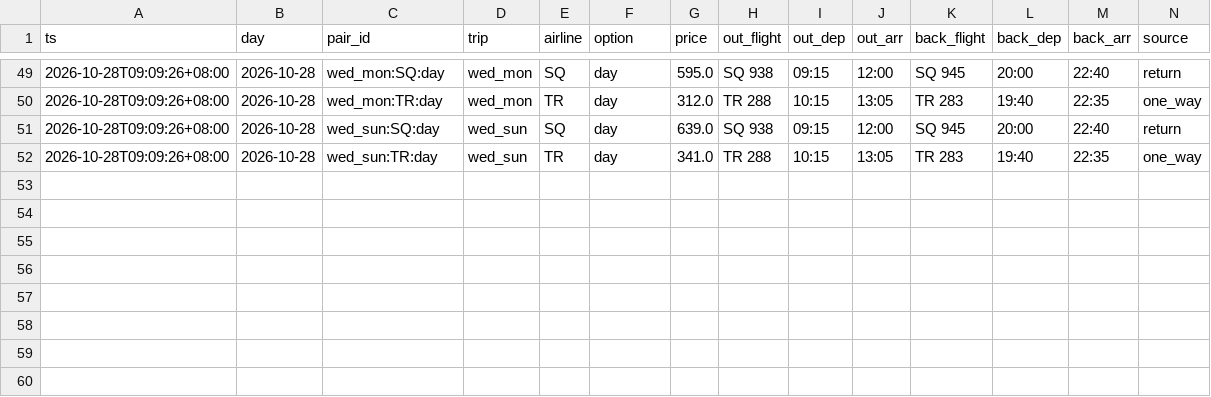
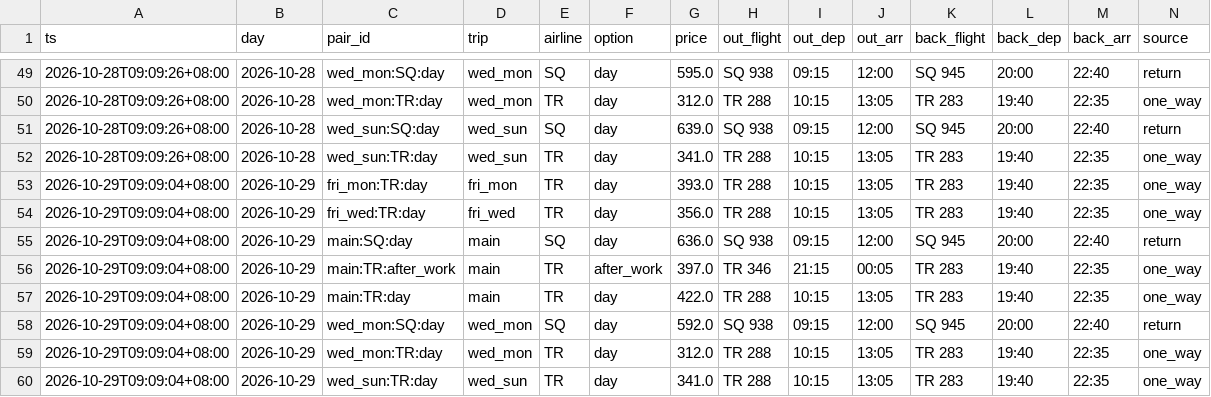
Before and after one commit to plusxjunn/jjwq-flight-tracker, a CSV file: data/prices.csv, drawn as a sheet; only a part is shown, gaps mark what is left out; the diff names each change by its address in the sheet, - before the commit and + after, or states it on an @@ line.

```diff
--- a/data/prices.csv
+++ b/data/prices.csv
+row 53: 2026-10-29T09:09:04+08:00 | 2026-10-29 | fri_mon:TR:day | fri_mon | TR | day | 393.0 | TR 288 | 10:15 | 13:05 | TR 283 | 19:40 | 22:35 | one_way
+row 54: 2026-10-29T09:09:04+08:00 | 2026-10-29 | fri_wed:TR:day | fri_wed | TR | day | 356.0 | TR 288 | 10:15 | 13:05 | TR 283 | 19:40 | 22:35 | one_way
+row 55: 2026-10-29T09:09:04+08:00 | 2026-10-29 | main:SQ:day | main | SQ | day | 636.0 | SQ 938 | 09:15 | 12:00 | SQ 945 | 20:00 | 22:40 | return
+row 56: 2026-10-29T09:09:04+08:00 | 2026-10-29 | main:TR:after_work | main | TR | after_work | 397.0 | TR 346 | 21:15 | 00:05 | TR 283 | 19:40 | 22:35 | one_way
+row 57: 2026-10-29T09:09:04+08:00 | 2026-10-29 | main:TR:day | main | TR | day | 422.0 | TR 288 | 10:15 | 13:05 | TR 283 | 19:40 | 22:35 | one_way
+row 58: 2026-10-29T09:09:04+08:00 | 2026-10-29 | wed_mon:SQ:day | wed_mon | SQ | day | 592.0 | SQ 938 | 09:15 | 12:00 | SQ 945 | 20:00 | 22:40 | return
+row 59: 2026-10-29T09:09:04+08:00 | 2026-10-29 | wed_mon:TR:day | wed_mon | TR | day | 312.0 | TR 288 | 10:15 | 13:05 | TR 283 | 19:40 | 22:35 | one_way
+row 60: 2026-10-29T09:09:04+08:00 | 2026-10-29 | wed_sun:TR:day | wed_sun | TR | day | 341.0 | TR 288 | 10:15 | 13:05 | TR 283 | 19:40 | 22:35 | one_way
```
Also changed, not shown: data/runs.csv, 2 other files.
